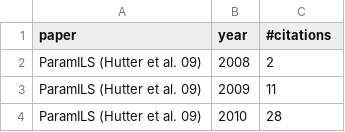
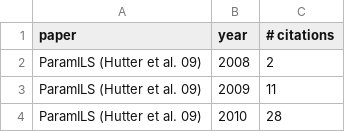
Before and after one commit to numairmansur/google_scholor_plotting, a CSV file: Data.csv, drawn as a sheet; only a part is shown.

```diff
--- a/Data.csv
+++ b/Data.csv
@@ -1,2 +1,2 @@
-paper,year,#citations
+paper,year,# citations
 ParamILS (Hutter et  al. 09),2008,2
```
Also changed, not shown: 1 other file.
